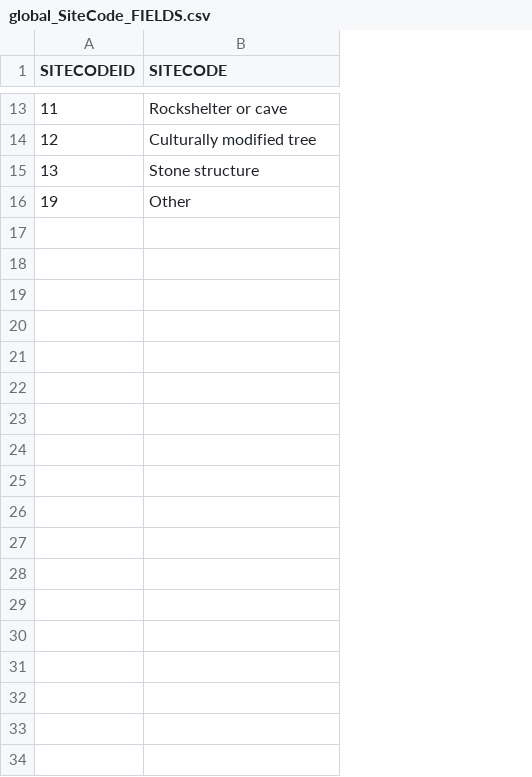
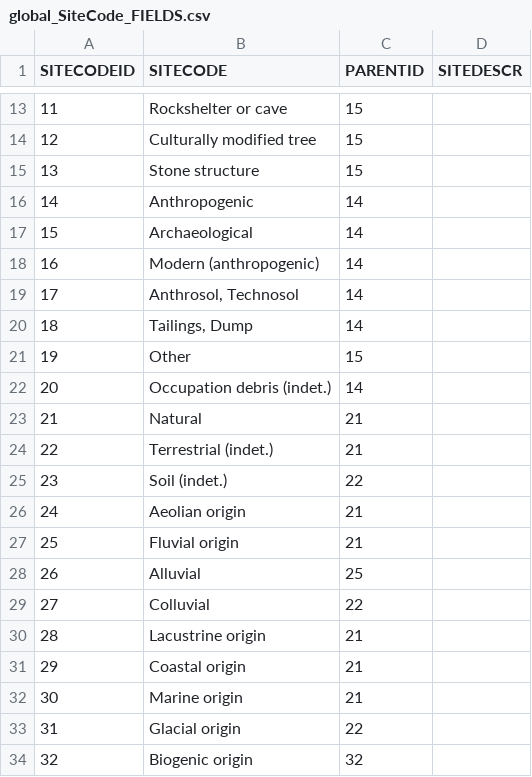
Before and after one commit to octopus-db/documentation, a CSV file: docs/source/csv_tables/global_SiteCode_FIELDS.csv, drawn as a sheet; only a part is shown, gaps mark what is left out; the diff covers the shown part only; the diff names each change by its address in the sheet, - before the commit and + after, or states it on an @@ line.

Commit message:
Add files via upload

```diff
--- a/docs/source/csv_tables/global_SiteCode_FIELDS.csv
+++ b/docs/source/csv_tables/global_SiteCode_FIELDS.csv
+column C (PARENTID), rows 13-15: all 15; row 21: 15
+column D (SITEDESCR), empty
+row 16: 14 | Anthropogenic | 14
+row 17: 15 | Archaeological | 14
+row 18: 16 | Modern (anthropogenic) | 14
+row 19: 17 | Anthrosol, Technosol | 14
+row 20: 18 | Tailings, Dump | 14
+row 22: 20 | Occupation debris (indet.) | 14
+row 23: 21 | Natural | 21
+row 24: 22 | Terrestrial (indet.) | 21
+row 25: 23 | Soil (indet.) | 22
+row 26: 24 | Aeolian origin | 21
+row 27: 25 | Fluvial origin | 21
+row 28: 26 | Alluvial | 25
+row 29: 27 | Colluvial | 22
+row 30: 28 | Lacustrine origin | 21
+row 31: 29 | Coastal origin | 21
+row 32: 30 | Marine origin | 21
+row 33: 31 | Glacial origin | 22
+row 34: 32 | Biogenic origin | 32
```
Also changed, not shown: 41 added rows elsewhere in this file.
